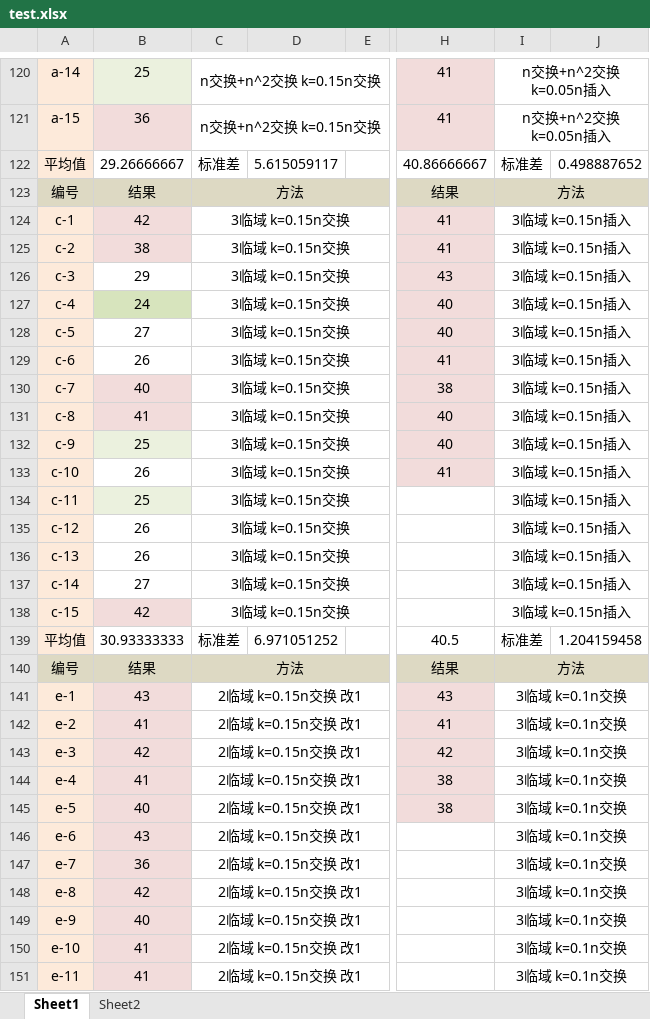
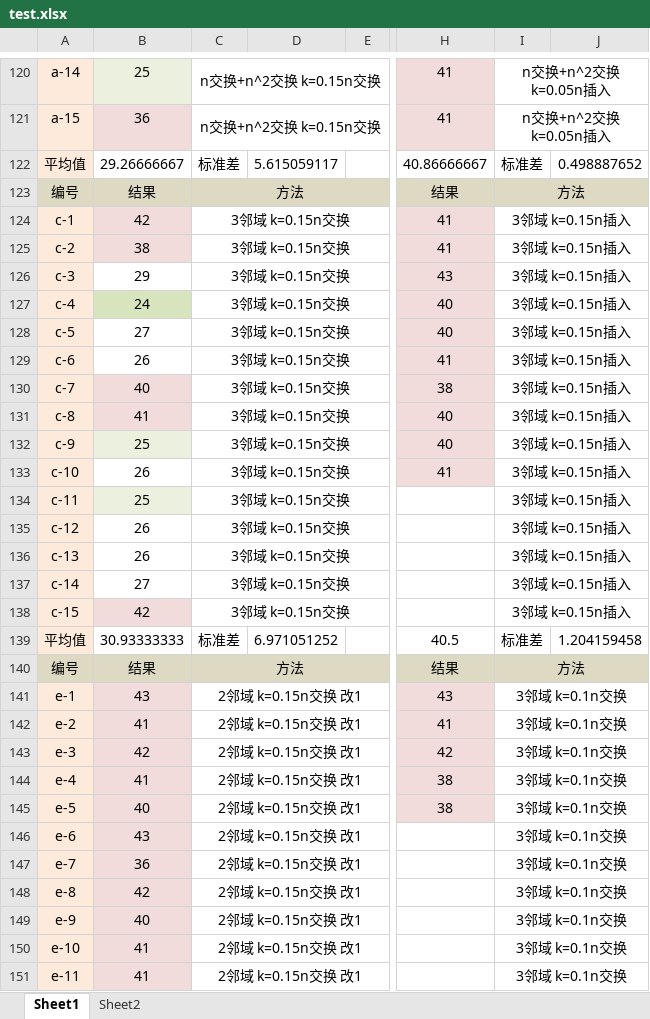
Before and after one commit to yuanyu255/VSP2, an Excel workbook: ConsoleApplication1/test.xlsx, sheet Sheet1, drawn as a sheet; only a part is shown, gaps mark what is left out; values as stored, in another font and other column widths than the file's, no borders; the diff covers the shown part only; the diff names each change by its address in the sheet, - before the commit and + after, or states it on an @@ line.

```diff
--- a/ConsoleApplication1/test.xlsx (sheet Sheet1)
+++ b/ConsoleApplication1/test.xlsx (sheet Sheet1)
-C124:C138: 3临域 k=0.15n交换
+C124:C138: 3邻域 k=0.15n交换
-I124:I138: 3临域 k=0.15n插入
+I124:I138: 3邻域 k=0.15n插入
-C141:C151: 2临域 k=0.15n交换 改1
+C141:C151: 2邻域 k=0.15n交换 改1
-I141:I151: 3临域 k=0.1n交换
+I141:I151: 3邻域 k=0.1n交换
```
Also changed, not shown: 87 added rows, 2 removed rows, 150 edited cells, cell formats and merged cells elsewhere in this sheet, 1 other file.
